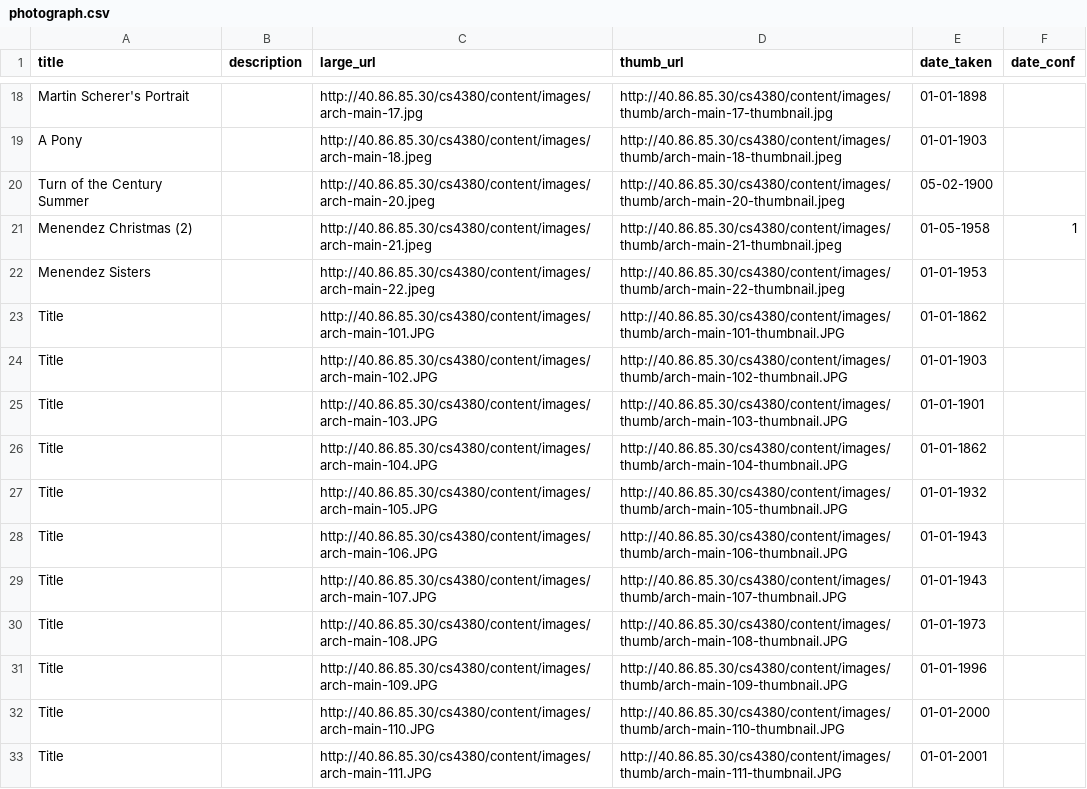
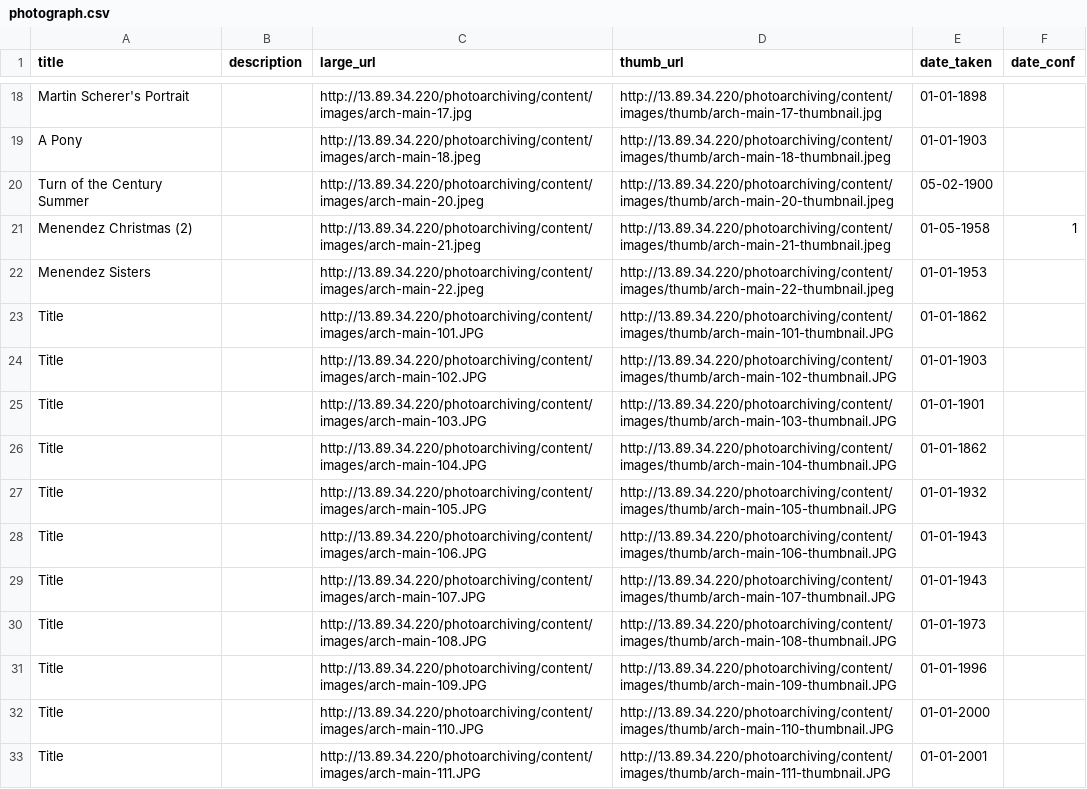
Before and after one commit to bsvm7/cs4380-final-project, a CSV file: db/input_data/photograph.csv, drawn as a sheet; only a part is shown, gaps mark what is left out; the diff covers the shown part only.

```diff
--- a/db/input_data/photograph.csv
+++ b/db/input_data/photograph.csv
@@ -18,16 +18,16 @@
-"Martin Scherer's Portrait",,"http://40.86.85.30/cs4380/content/images/arch-main-17.jpg","http://40.86.85.30/cs4380/content/images/thumb/arch-main-17-thumbnail.jpg","01-01-1898",
-"A Pony",,"http://40.86.85.30/cs4380/content/images/arch-main-18.jpeg","http://40.86.85.30/cs4380/content/images/thumb/arch-main-18-thumbnail.jpeg","01-01-1903",
-"Turn of the Century Summer",,"http://40.86.85.30/cs4380/content/images/arch-main-20.jpeg","http://40.86.85.30/cs4380/content/images/thumb/arch-main-20-thumbnail.jpeg","05-02-1900",
-"Menendez Christmas (2)",,"http://40.86.85.30/cs4380/content/images/arch-main-21.jpeg","http://40.86.85.30/cs4380/content/images/thumb/arch-main-21-thumbnail.jpeg","01-05-1958",1
-"Menendez Sisters",,"http://40.86.85.30/cs4380/content/images/arch-main-22.jpeg","http://40.86.85.30/cs4380/content/images/thumb/arch-main-22-thumbnail.jpeg","01-01-1953",
-"Title",,"http://40.86.85.30/cs4380/content/images/arch-main-101.JPG","http://40.86.85.30/cs4380/content/images/thumb/arch-main-101-thumbnail.JPG","01-01-1862",
-"Title",,"http://40.86.85.30/cs4380/content/images/arch-main-102.JPG","http://40.86.85.30/cs4380/content/images/thumb/arch-main-102-thumbnail.JPG","01-01-1903",
-"Title",,"http://40.86.85.30/cs4380/content/images/arch-main-103.JPG","http://40.86.85.30/cs4380/content/images/thumb/arch-main-103-thumbnail.JPG","01-01-1901",
-"Title",,"http://40.86.85.30/cs4380/content/images/arch-main-104.JPG","http://40.86.85.30/cs4380/content/images/thumb/arch-main-104-thumbnail.JPG","01-01-1862",
-"Title",,"http://40.86.85.30/cs4380/content/images/arch-main-105.JPG","http://40.86.85.30/cs4380/content/images/thumb/arch-main-105-thumbnail.JPG","01-01-1932",
-"Title",,"http://40.86.85.30/cs4380/content/images/arch-main-106.JPG","http://40.86.85.30/cs4380/content/images/thumb/arch-main-106-thumbnail.JPG","01-01-1943",
-"Title",,"http://40.86.85.30/cs4380/content/images/arch-main-107.JPG","http://40.86.85.30/cs4380/content/images/thumb/arch-main-107-thumbnail.JPG","01-01-1943",
-"Title",,"http://40.86.85.30/cs4380/content/images/arch-main-108.JPG","http://40.86.85.30/cs4380/content/images/thumb/arch-main-108-thumbnail.JPG","01-01-1973",
-"Title",,"http://40.86.85.30/cs4380/content/images/arch-main-109.JPG","http://40.86.85.30/cs4380/content/images/thumb/arch-main-109-thumbnail.JPG","01-01-1996",
-"Title",,"http://40.86.85.30/cs4380/content/images/arch-main-110.JPG","http://40.86.85.30/cs4380/content/images/thumb/arch-main-110-thumbnail.JPG","01-01-2000",
-"Title",,"http://40.86.85.30/cs4380/content/images/arch-main-111.JPG","http://40.86.85.30/cs4380/content/images/thumb/arch-main-111-thumbnail.JPG","01-01-2001",
+"Martin Scherer's Portrait",,"http://13.89.34.220/photoarchiving/content/images/arch-main-17.jpg","http://13.89.34.220/photoarchiving/content/images/thumb/arch-main-17-thumbnail.jpg","01-01-1898",
+"A Pony",,"http://13.89.34.220/photoarchiving/content/images/arch-main-18.jpeg","http://13.89.34.220/photoarchiving/content/images/thumb/arch-main-18-thumbnail.jpeg","01-01-1903",
+"Turn of the Century Summer",,"http://13.89.34.220/photoarchiving/content/images/arch-main-20.jpeg","http://13.89.34.220/photoarchiving/content/images/thumb/arch-main-20-thumbnail.jpeg","05-02-1900",
+"Menendez Christmas (2)",,"http://13.89.34.220/photoarchiving/content/images/arch-main-21.jpeg","http://13.89.34.220/photoarchiving/content/images/thumb/arch-main-21-thumbnail.jpeg","01-05-1958",1
+"Menendez Sisters",,"http://13.89.34.220/photoarchiving/content/images/arch-main-22.jpeg","http://13.89.34.220/photoarchiving/content/images/thumb/arch-main-22-thumbnail.jpeg","01-01-1953",
+"Title",,"http://13.89.34.220/photoarchiving/content/images/arch-main-101.JPG","http://13.89.34.220/photoarchiving/content/images/thumb/arch-main-101-thumbnail.JPG","01-01-1862",
+"Title",,"http://13.89.34.220/photoarchiving/content/images/arch-main-102.JPG","http://13.89.34.220/photoarchiving/content/images/thumb/arch-main-102-thumbnail.JPG","01-01-1903",
+"Title",,"http://13.89.34.220/photoarchiving/content/images/arch-main-103.JPG","http://13.89.34.220/photoarchiving/content/images/thumb/arch-main-103-thumbnail.JPG","01-01-1901",
+"Title",,"http://13.89.34.220/photoarchiving/content/images/arch-main-104.JPG","http://13.89.34.220/photoarchiving/content/images/thumb/arch-main-104-thumbnail.JPG","01-01-1862",
+"Title",,"http://13.89.34.220/photoarchiving/content/images/arch-main-105.JPG","http://13.89.34.220/photoarchiving/content/images/thumb/arch-main-105-thumbnail.JPG","01-01-1932",
+"Title",,"http://13.89.34.220/photoarchiving/content/images/arch-main-106.JPG","http://13.89.34.220/photoarchiving/content/images/thumb/arch-main-106-thumbnail.JPG","01-01-1943",
+"Title",,"http://13.89.34.220/photoarchiving/content/images/arch-main-107.JPG","http://13.89.34.220/photoarchiving/content/images/thumb/arch-main-107-thumbnail.JPG","01-01-1943",
+"Title",,"http://13.89.34.220/photoarchiving/content/images/arch-main-108.JPG","http://13.89.34.220/photoarchiving/content/images/thumb/arch-main-108-thumbnail.JPG","01-01-1973",
+"Title",,"http://13.89.34.220/photoarchiving/content/images/arch-main-109.JPG","http://13.89.34.220/photoarchiving/content/images/thumb/arch-main-109-thumbnail.JPG","01-01-1996",
+"Title",,"http://13.89.34.220/photoarchiving/content/images/arch-main-110.JPG","http://13.89.34.220/photoarchiving/content/images/thumb/arch-main-110-thumbnail.JPG","01-01-2000",
+"Title",,"http://13.89.34.220/photoarchiving/content/images/arch-main-111.JPG","http://13.89.34.220/photoarchiving/content/images/thumb/arch-main-111-thumbnail.JPG","01-01-2001",
```
Also changed, not shown: 50 edited cells elsewhere in this file, db/input_data/story.csv.
